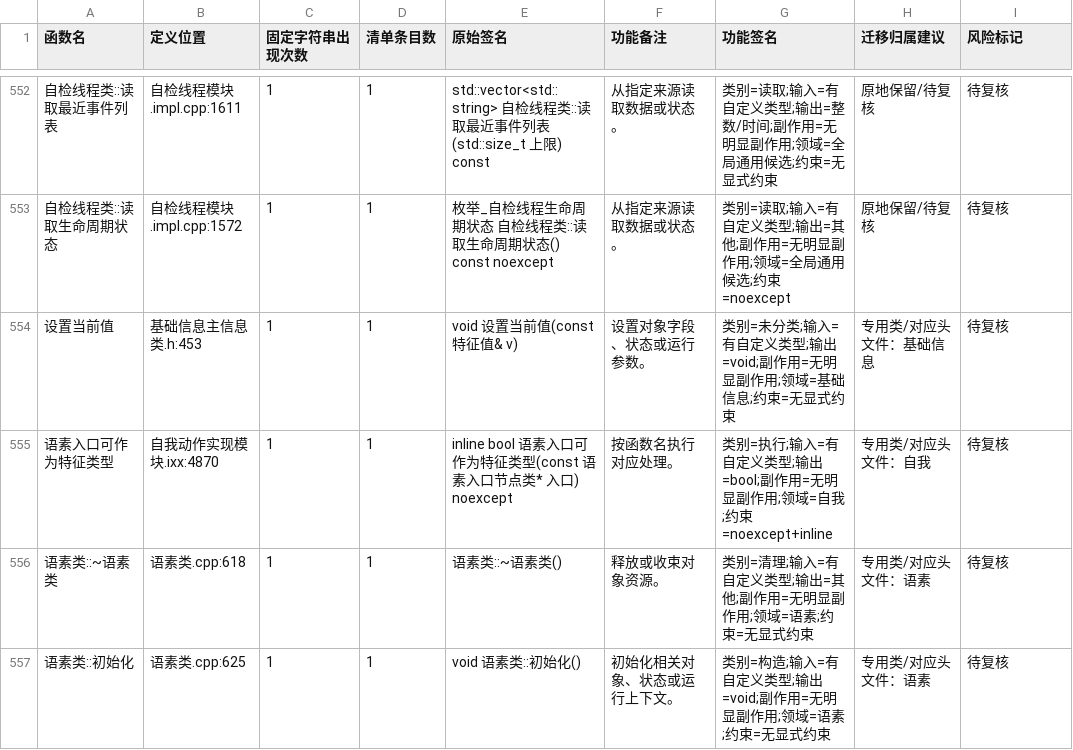
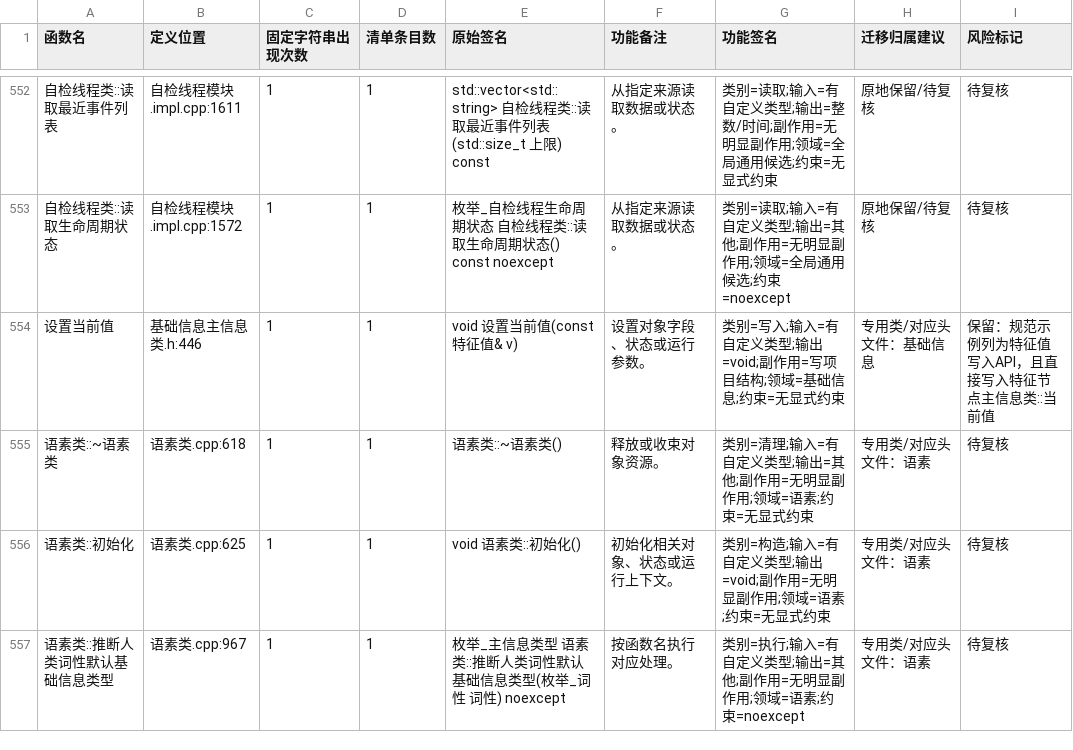
Before and after one commit to chunhaizh-cyber/Birthplace-of-digital-civilization, a TSV file: 实施记录/20260618_函数去重_无调用候选清单.tsv, drawn as a sheet; only a part is shown, gaps mark what is left out; the shorter side is filled out with more unchanged rows.

```diff
--- a/实施记录/20260618_函数去重_无调用候选清单.tsv
+++ b/实施记录/20260618_函数去重_无调用候选清单.tsv
@@ -553,4 +553,3 @@
 "自检线程类::读取生命周期状态"	"自检线程模块.impl.cpp:1572"	"1"	"1"	"枚举_自检线程生命周期状态 自检线程类::读取生命周期状态() const noexcept"	"从指定来源读取数据或状态。"	"类别=读取;输入=有自定义类型;输出=其他;副作用=无明显副作用;领域=全局通用候选;约束=noexcept"	"原地保留/待复核"	"待复核"
-"设置当前值"	"基础信息主信息类.h:453"	"1"	"1"	"void 设置当前值(const 特征值& v)"	"设置对象字段、状态或运行参数。"	"类别=未分类;输入=有自定义类型;输出=void;副作用=无明显副作用;领域=基础信息;约束=无显式约束"	"专用类/对应头文件：基础信息"	"待复核"
-"语素入口可作为特征类型"	"自我动作实现模块.ixx:4870"	"1"	"1"	"inline bool 语素入口可作为特征类型(const 语素入口节点类* 入口) noexcept"	"按函数名执行对应处理。"	"类别=执行;输入=有自定义类型;输出=bool;副作用=无明显副作用;领域=自我;约束=noexcept+inline"	"专用类/对应头文件：自我"	"待复核"
+"设置当前值"	"基础信息主信息类.h:446"	"1"	"1"	"void 设置当前值(const 特征值& v)"	"设置对象字段、状态或运行参数。"	"类别=写入;输入=有自定义类型;输出=void;副作用=写项目结构;领域=基础信息;约束=无显式约束"	"专用类/对应头文件：基础信息"	"保留：规范示例列为特征值写入API，且直接写入特征节点主信息类::当前值"
 "语素类::~语素类"	"语素类.cpp:618"	"1"	"1"	"语素类::~语素类()"	"释放或收束对象资源。"	"类别=清理;输入=有自定义类型;输出=其他;副作用=无明显副作用;领域=语素;约束=无显式约束"	"专用类/对应头文件：语素"	"待复核"
```
Also changed, not shown: 6 other files.
